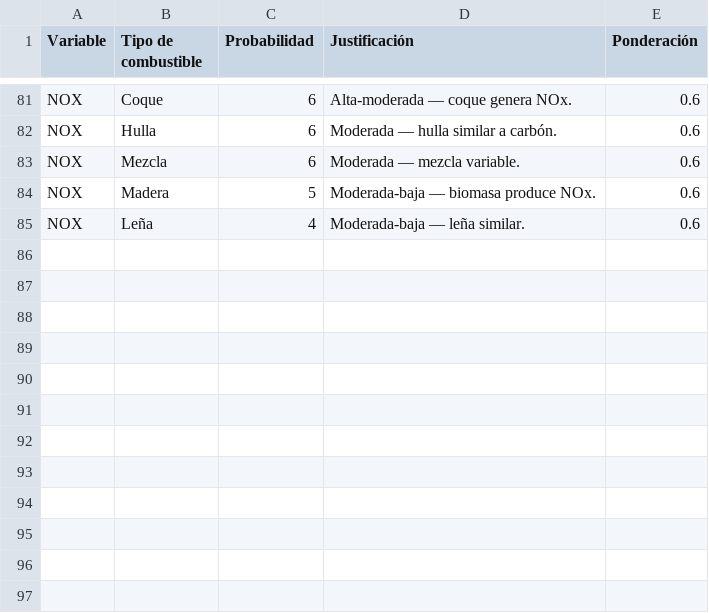
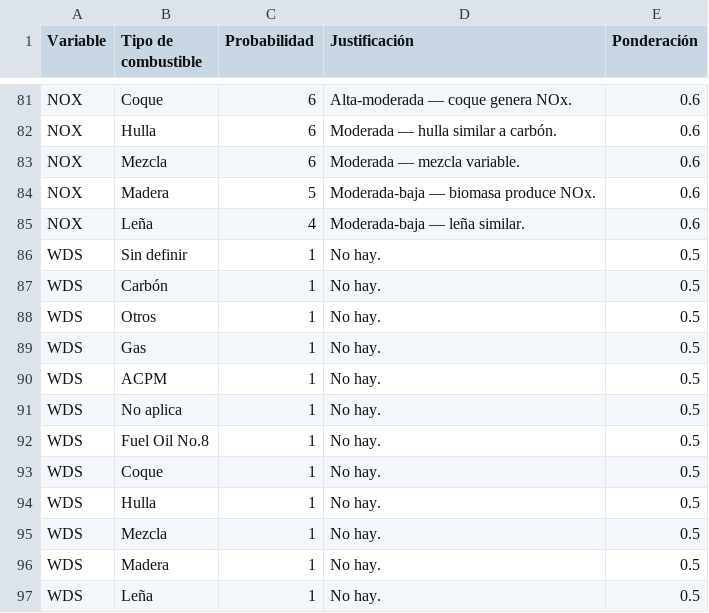
Before and after one commit to sariswis/Proyecto-Visual-Analytics, a CSV file: data/enriquecida/variable_fuel_matrix.csv, drawn as a sheet; only a part is shown, gaps mark what is left out.

```diff
--- a/data/enriquecida/variable_fuel_matrix.csv
+++ b/data/enriquecida/variable_fuel_matrix.csv
@@ -85 +85,13 @@ NOX,Madera,5,Moderada-baja — biomasa produce NOx.,0.6
 NOX,Leña,4,Moderada-baja — leña similar.,0.6
+WDS,Sin definir,1,No hay.,0.5
+WDS,Carbón,1,No hay.,0.5
+WDS,Otros,1,No hay.,0.5
+WDS,Gas,1,No hay.,0.5
+WDS,ACPM,1,No hay.,0.5
+WDS,No aplica,1,No hay.,0.5
+WDS,Fuel Oil No.8,1,No hay.,0.5
+WDS,Coque,1,No hay.,0.5
+WDS,Hulla,1,No hay.,0.5
+WDS,Mezcla,1,No hay.,0.5
+WDS,Madera,1,No hay.,0.5
+WDS,Leña,1,No hay.,0.5
```
Also changed, not shown: data/enriquecida/variable_source_matrix.csv, data/enriquecida/variables.csv, 14 other files.
